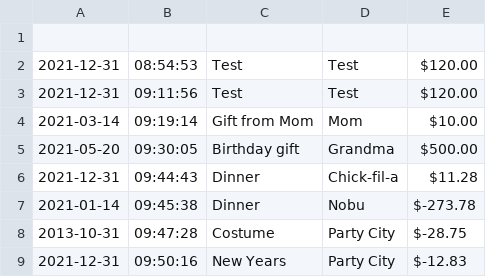
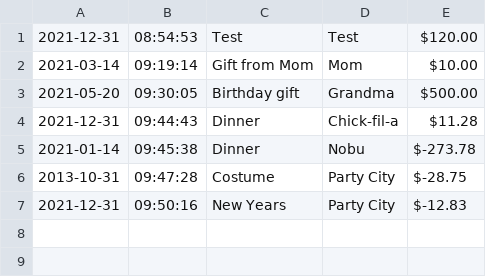
Before and after one commit to camilleingram/capstone-1, a CSV file: transactions.csv, drawn as a sheet; the diff names each change by its address in the sheet, - before the commit and + after, or states it on an @@ line.

```diff
--- a/transactions.csv
+++ b/transactions.csv
-row 1: (empty)
-row 3: 2021-12-31 | 09:11:56 | Test | Test | $120.00
```
Also changed, not shown: 5 other files.
